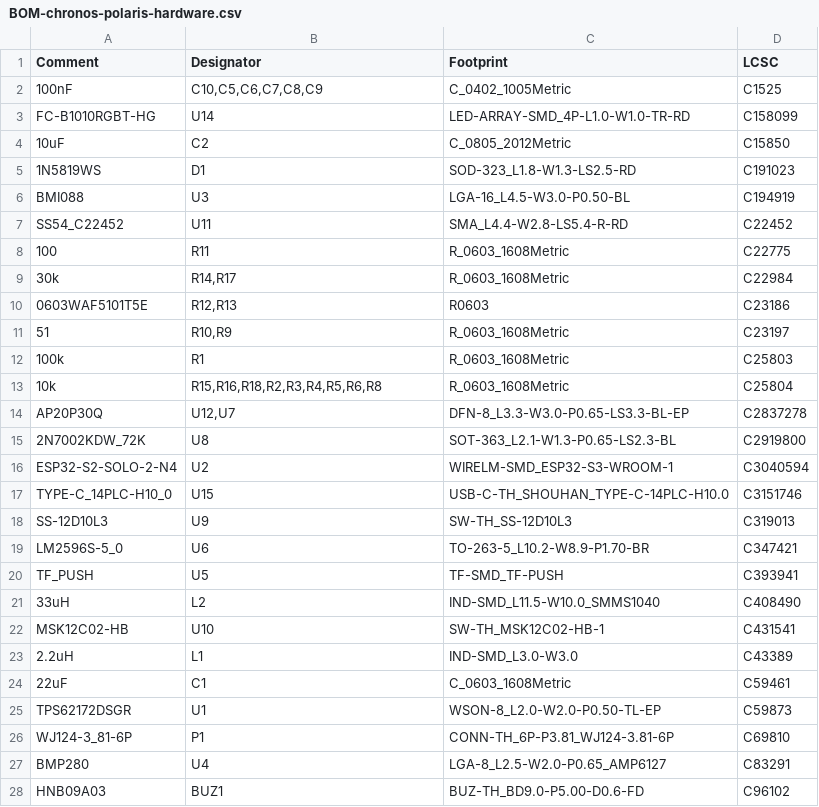
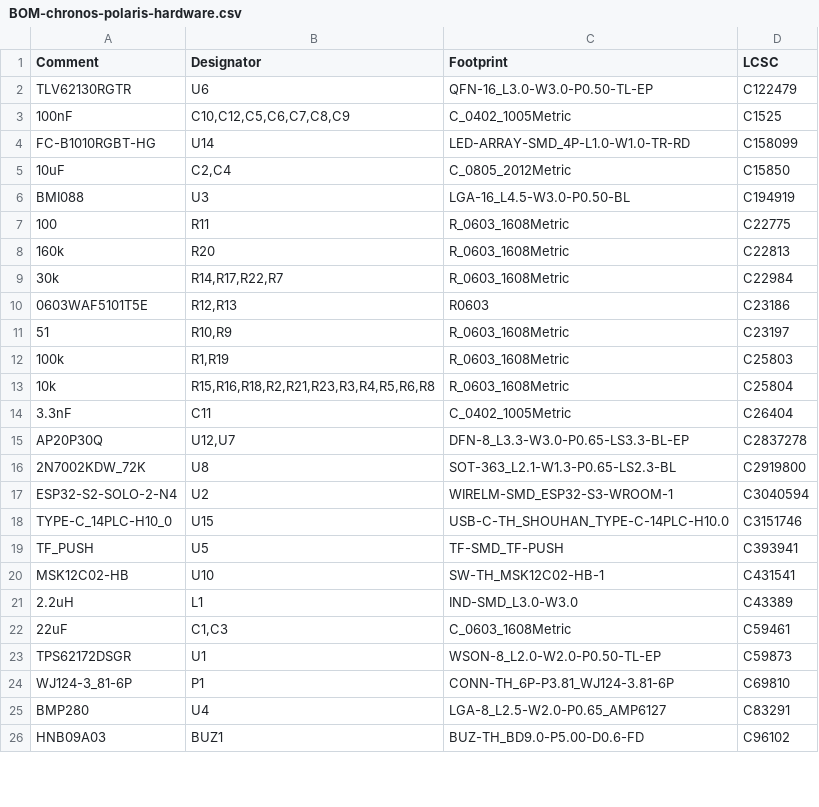
Before and after one commit to Longhorn-Rocketry-Electronics/Polaris, a CSV file: chronos-polaris-hardware/jlcpcb/production_files/BOM-chronos-polaris-hardware.csv, drawn as a sheet; only a part is shown; the diff covers the shown part only.

```diff
--- a/chronos-polaris-hardware/jlcpcb/production_files/BOM-chronos-polaris-hardware.csv
+++ b/chronos-polaris-hardware/jlcpcb/production_files/BOM-chronos-polaris-hardware.csv
@@ -1,14 +1,15 @@
 Comment,Designator,Footprint,LCSC
-100nF,"C10,C5,C6,C7,C8,C9",C_0402_1005Metric,C1525
+TLV62130RGTR,U6,QFN-16_L3.0-W3.0-P0.50-TL-EP,C122479
+100nF,"C10,C12,C5,C6,C7,C8,C9",C_0402_1005Metric,C1525
 FC-B1010RGBT-HG,U14,LED-ARRAY-SMD_4P-L1.0-W1.0-TR-RD,C158099
-10uF,C2,C_0805_2012Metric,C15850
-1N5819WS,D1,SOD-323_L1.8-W1.3-LS2.5-RD,C191023
+10uF,"C2,C4",C_0805_2012Metric,C15850
 BMI088,U3,LGA-16_L4.5-W3.0-P0.50-BL,C194919
-SS54_C22452,U11,SMA_L4.4-W2.8-LS5.4-R-RD,C22452
 100,R11,R_0603_1608Metric,C22775
-30k,"R14,R17",R_0603_1608Metric,C22984
+160k,R20,R_0603_1608Metric,C22813
+30k,"R14,R17,R22,R7",R_0603_1608Metric,C22984
 0603WAF5101T5E,"R12,R13",R0603,C23186
 51,"R10,R9",R_0603_1608Metric,C23197
-100k,R1,R_0603_1608Metric,C25803
-10k,"R15,R16,R18,R2,R3,R4,R5,R6,R8",R_0603_1608Metric,C25804
+100k,"R1,R19",R_0603_1608Metric,C25803
+10k,"R15,R16,R18,R2,R21,R23,R3,R4,R5,R6,R8",R_0603_1608Metric,C25804
+3.3nF,C11,C_0402_1005Metric,C26404
 AP20P30Q,"U12,U7",DFN-8_L3.3-W3.0-P0.65-LS3.3-BL-EP,C2837278
@@ -17,9 +18,6 @@ ESP32-S2-SOLO-2-N4,U2,WIRELM-SMD_ESP32-S3-WROOM-1,C3040594
 TYPE-C_14PLC-H10_0,U15,USB-C-TH_SHOUHAN_TYPE-C-14PLC-H10.0,C3151746
-SS-12D10L3,U9,SW-TH_SS-12D10L3,C319013
-LM2596S-5_0,U6,TO-263-5_L10.2-W8.9-P1.70-BR,C347421
 TF_PUSH,U5,TF-SMD_TF-PUSH,C393941
-33uH,L2,IND-SMD_L11.5-W10.0_SMMS1040,C408490
 MSK12C02-HB,U10,SW-TH_MSK12C02-HB-1,C431541
 2.2uH,L1,IND-SMD_L3.0-W3.0,C43389
-22uF,C1,C_0603_1608Metric,C59461
+22uF,"C1,C3",C_0603_1608Metric,C59461
 TPS62172DSGR,U1,WSON-8_L2.0-W2.0-P0.50-TL-EP,C59873
```
Also changed, not shown: 10 added rows and 1 removed row elsewhere in this file, chronos-polaris-hardware/jlcpcb/production_files/CPL-chronos-polaris-hardware.csv, 32 other files.
